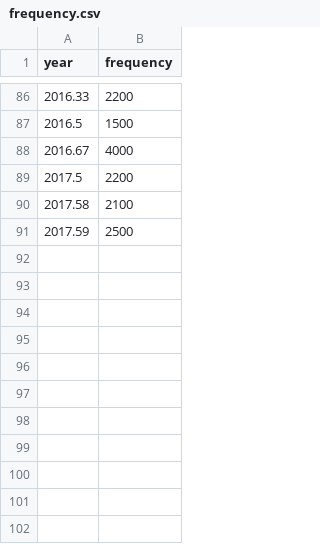
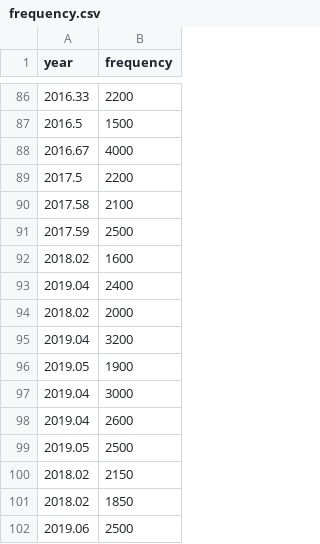
Before and after one commit to ahelm/microprocessor-trend-data, a CSV file: 44yrs/frequency.csv, drawn as a sheet; only a part is shown, gaps mark what is left out; the diff names each change by its address in the sheet, - before the commit and + after, or states it on an @@ line.

Commit message:
added new data to the last python plot and updating the README.md

```diff
--- a/44yrs/frequency.csv
+++ b/44yrs/frequency.csv
+row 92: 2018.02 | 1600
+row 93: 2019.04 | 2400
+row 94: 2018.02 | 2000
+row 95: 2019.04 | 3200
+row 96: 2019.05 | 1900
+row 97: 2019.04 | 3000
+row 98: 2019.04 | 2600
+row 99: 2019.05 | 2500
+row 100: 2018.02 | 2150
+row 101: 2018.02 | 1850
+row 102: 2019.06 | 2500
```
Also changed, not shown: 44yrs/cores.csv, 44yrs/transistors.csv, 6 other files.
